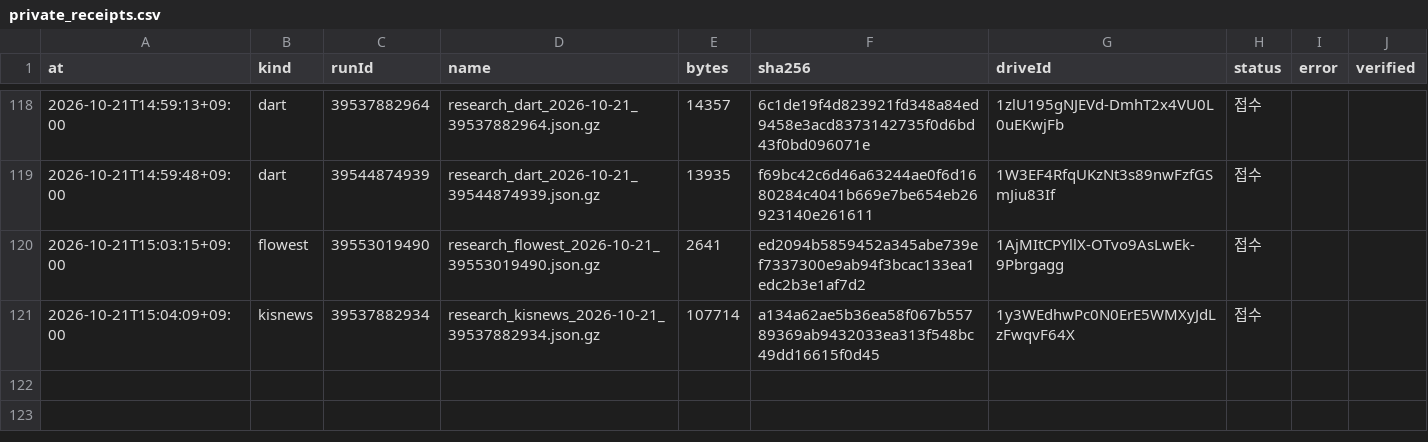
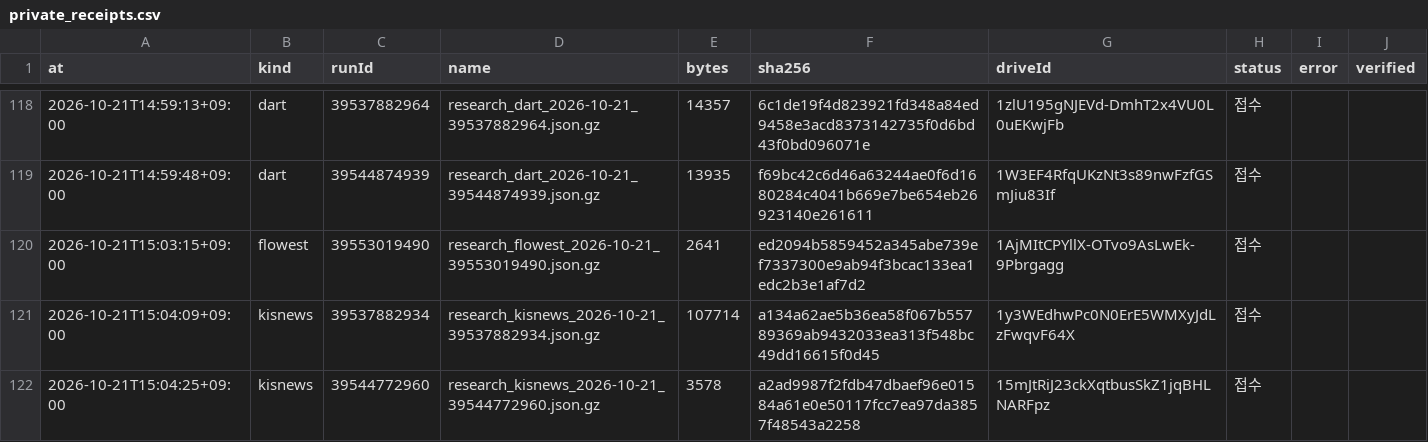
Before and after one commit to Hyeokgi/stock-omakase, a CSV file: data/research_runs/private_receipts.csv, drawn as a sheet; only a part is shown, gaps mark what is left out; the diff names each change by its address in the sheet, - before the commit and + after, or states it on an @@ line.

```diff
--- a/data/research_runs/private_receipts.csv
+++ b/data/research_runs/private_receipts.csv
+row 122: 2026-10-21T15:04:25+09:00 | kisnews | 39544772960 | research_kisnews_2026-10-21_39544772960.json.gz | 3578 | a2ad9987f2fdb47dbaef96e01584a61e0e50117fcc7ea97da3857f48543a2258 | 15mJtRiJ23ckXqtbusSkZ1jqBHLNARFpz | 접수
```
Also changed, not shown: data/research_runs/kis_news_runs.csv.
